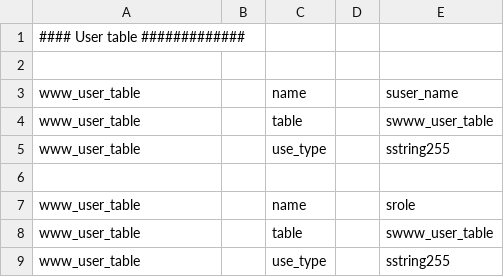
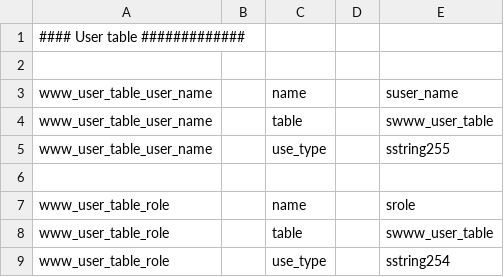
Before and after one commit to tumi8/flow-inspector, a CSV file: config/www_db.csv, drawn as a sheet.

Commit message:
More fixes

```diff
--- a/config/www_db.csv
+++ b/config/www_db.csv
@@ -2,8 +2,8 @@
 
-www_user_table||name||suser_name
-www_user_table||table||swww_user_table
-www_user_table||use_type||sstring255
+www_user_table_user_name||name||suser_name
+www_user_table_user_name||table||swww_user_table
+www_user_table_user_name||use_type||sstring255
 
-www_user_table||name||srole
-www_user_table||table||swww_user_table
-www_user_table||use_type||sstring255
+www_user_table_role||name||srole
+www_user_table_role||table||swww_user_table
+www_user_table_role||use_type||sstring254
```
